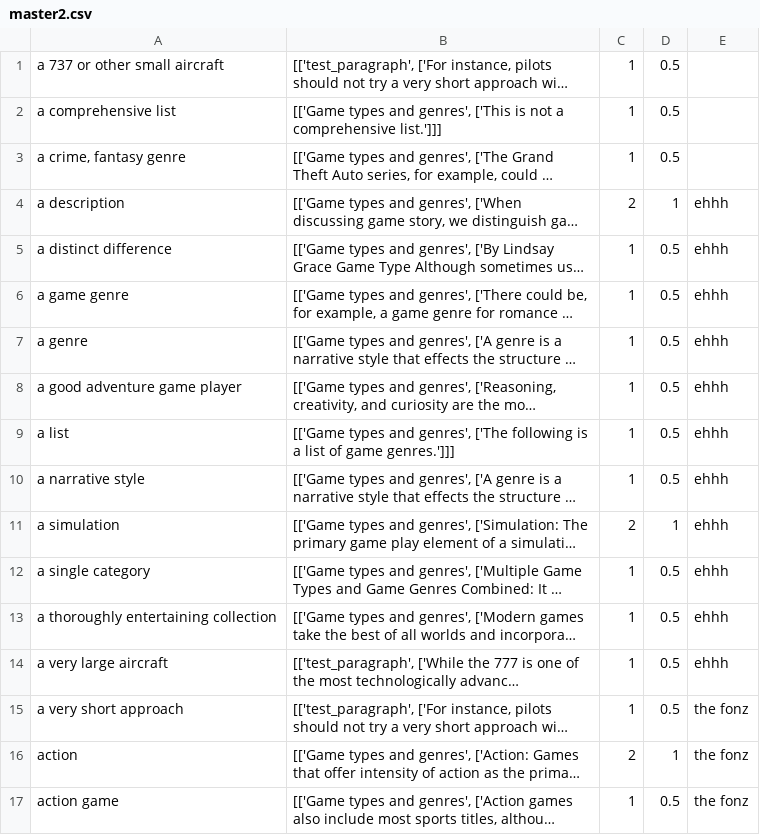
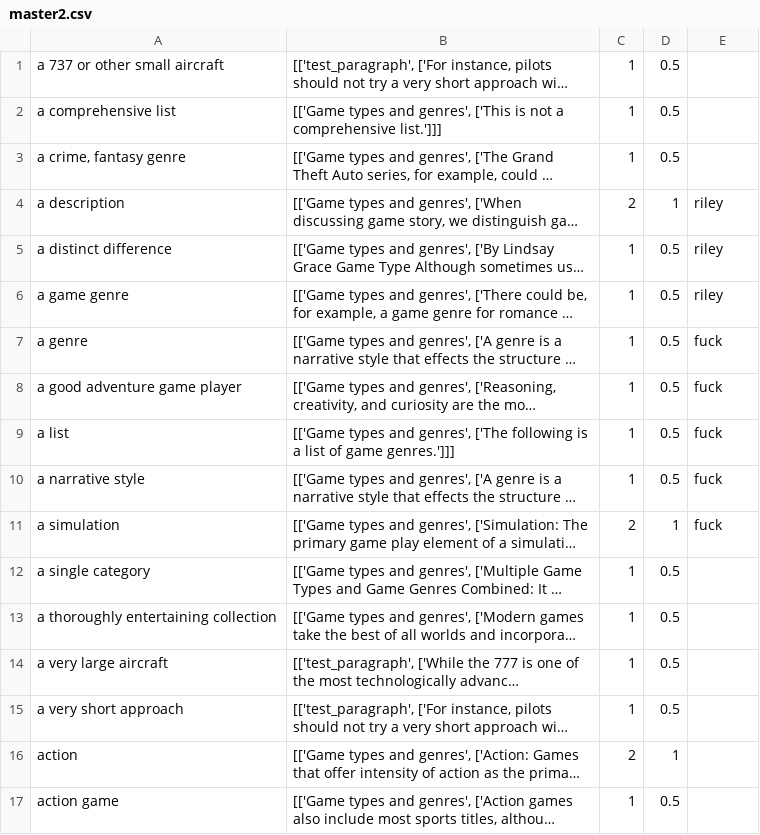
Before and after one commit to kadirnour/boeing-naturallanguageprocessing-fork, a CSV file: Parser/output/master2.csv, drawn as a sheet; only a part is shown; long unchanged cells end in …; the diff covers the shown part only; the diff names each change by its address in the sheet, - before the commit and + after, or states it on an @@ line.

```diff
--- a/Parser/output/master2.csv
+++ b/Parser/output/master2.csv
-E4:E6: ehhh
+E4:E6: riley
-E7:E11: ehhh
+E7:E11: fuck
-E12:E14: ehhh
+E12:E14: (empty)
-E15:E17: the fonz
+E15:E17: (empty)
```
Also changed, not shown: 20 edited cells elsewhere in this file, Parser/output/Game types and genres_nouns.csv, Parser/output/test_paragraph_nouns.csv, 6 other files.
